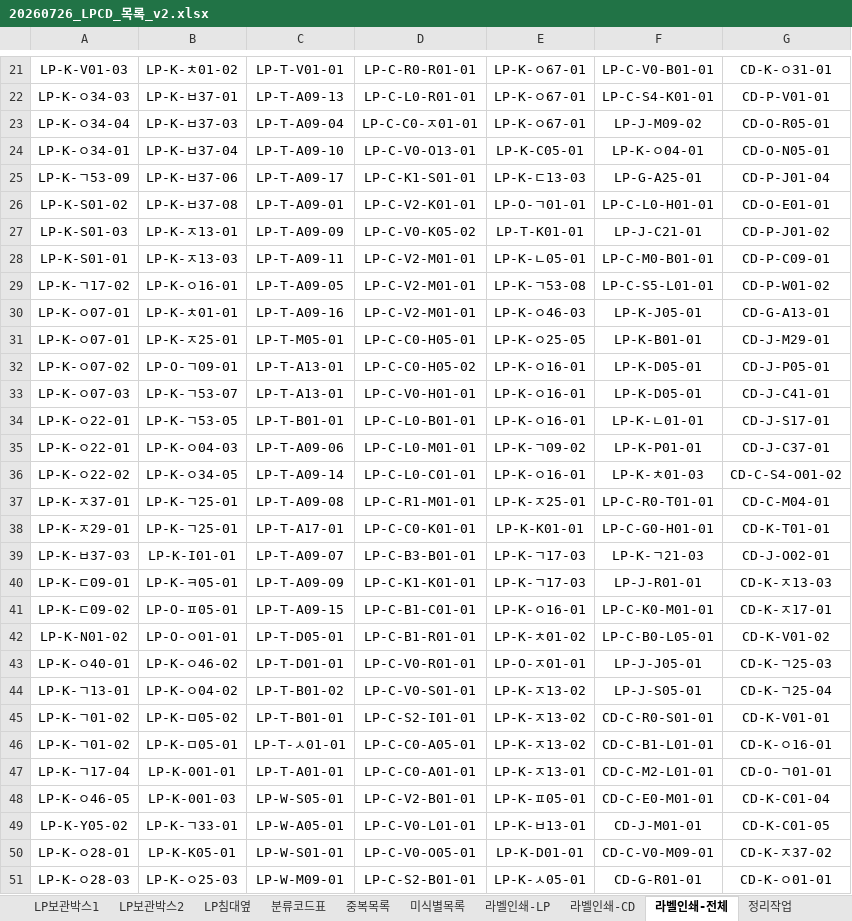
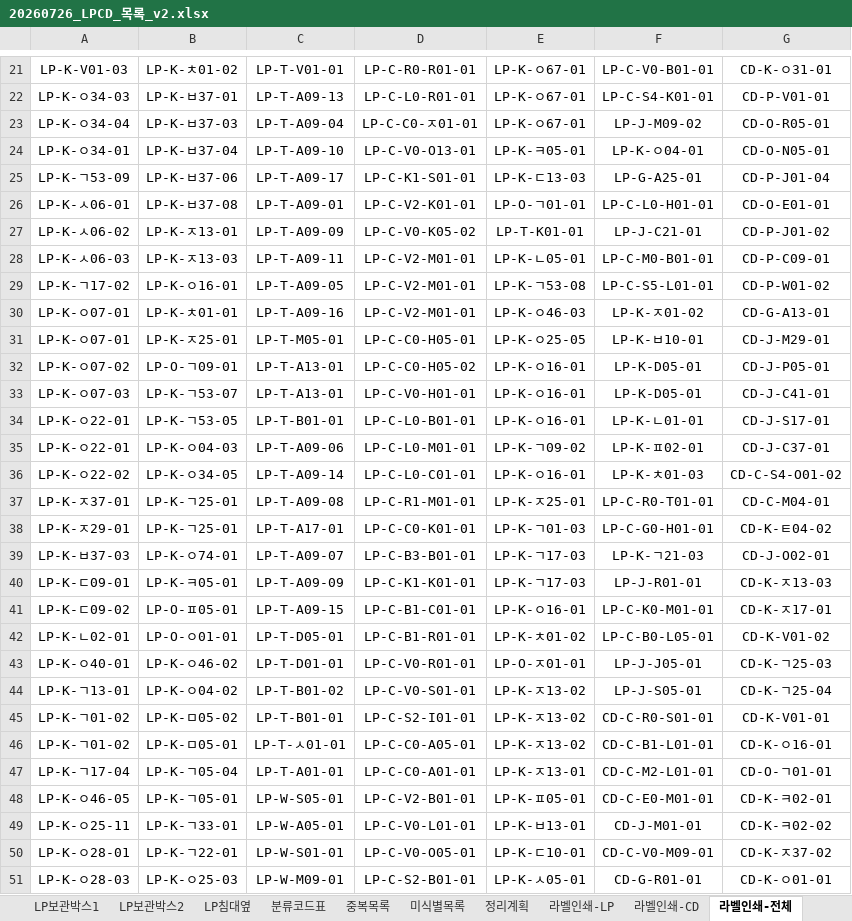
Before and after one commit to JiwookJung/music-wiki, an Excel workbook: inventory/20260726_LPCD_목록_v2.xlsx, sheet 라벨인쇄-전체, drawn as a sheet; only a part is shown, gaps mark what is left out; values as stored, in another font and other column widths than the file's, no borders; the diff covers the shown part only; the diff names each change by its address in the sheet, - before the commit and + after, or states it on an @@ line.

```diff
--- a/inventory/20260726_LPCD_목록_v2.xlsx (sheet 라벨인쇄-전체)
+++ b/inventory/20260726_LPCD_목록_v2.xlsx (sheet 라벨인쇄-전체)
-sheet tab: 정리작업
-E24: LP-K-C05-01
+E24: LP-K-ㅋ05-01
-A26: LP-K-S01-02
+A26: LP-K-ㅅ06-01
-A27: LP-K-S01-03
+A27: LP-K-ㅅ06-02
-A28: LP-K-S01-01
+A28: LP-K-ㅅ06-03
-F30: LP-K-J05-01
+F30: LP-K-ㅈ01-02
-F31: LP-K-B01-01
+F31: LP-K-ㅂ10-01
-F35: LP-K-P01-01
+F35: LP-K-ㅍ02-01
-E38: LP-K-K01-01
+E38: LP-K-ㄱ01-03
-G38: CD-K-T01-01
+G38: CD-K-ㅌ04-02
-B39: LP-K-I01-01
+B39: LP-K-ㅇ74-01
-A42: LP-K-N01-02
+A42: LP-K-ㄴ02-01
-B47: LP-K-001-01
+B47: LP-K-ㄱ05-04
-B48: LP-K-001-03
+B48: LP-K-ㄱ05-01
-G48: CD-K-C01-04
+G48: CD-K-ㅋ02-01
-A49: LP-K-Y05-02
+A49: LP-K-ㅇ25-11
-G49: CD-K-C01-05
+G49: CD-K-ㅋ02-02
-B50: LP-K-K05-01
+B50: LP-K-ㄱ22-01
-E50: LP-K-D01-01
+E50: LP-K-ㄷ10-01
```
Also changed, not shown: 17 edited cells elsewhere in this sheet, sheet 분류코드표, sheet 정리계획, sheet 라벨인쇄-LP, sheet 중복목록, sheet LP중앙선반1열1층, sheet CD아래층, 7 more sheets, other sheet tabs, 23 other files.
